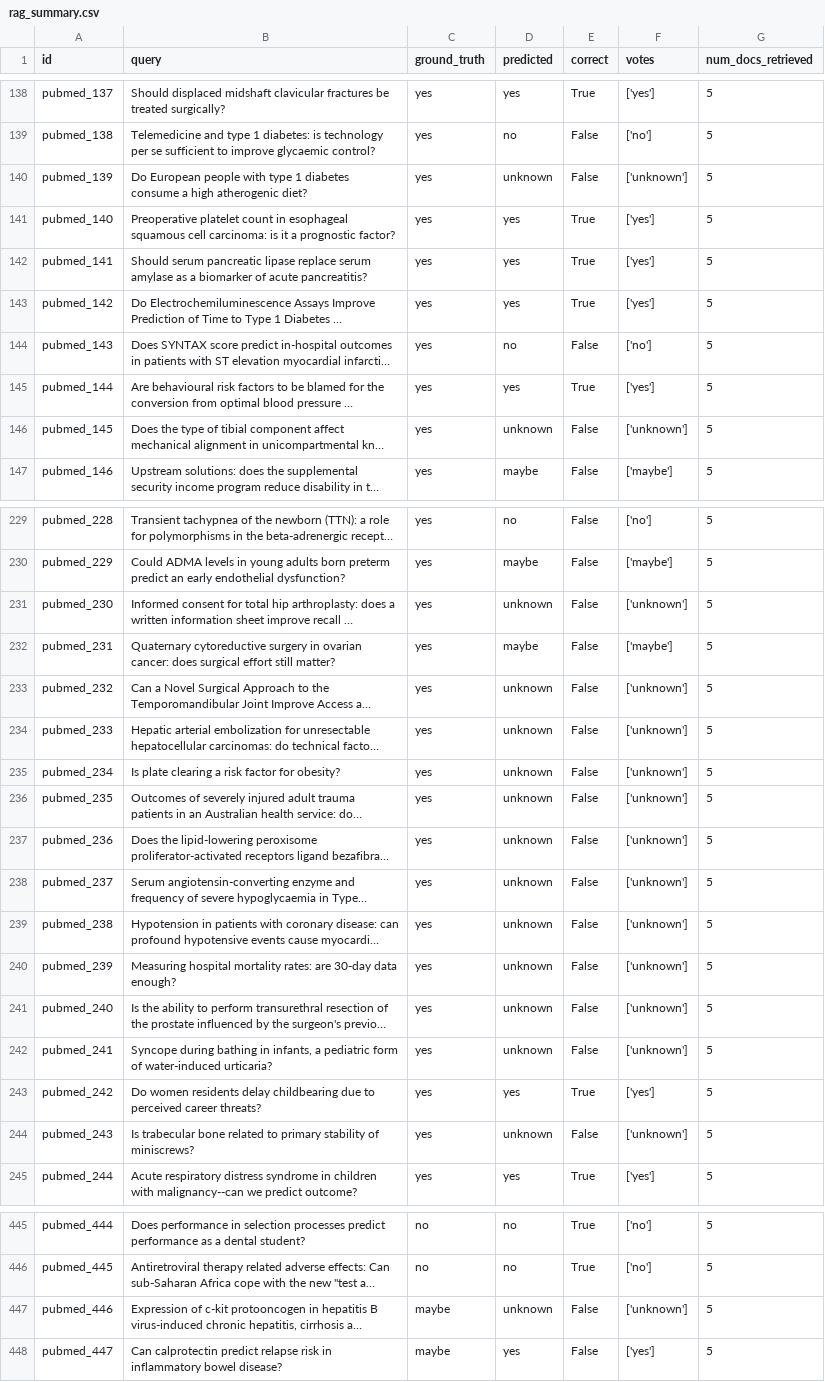
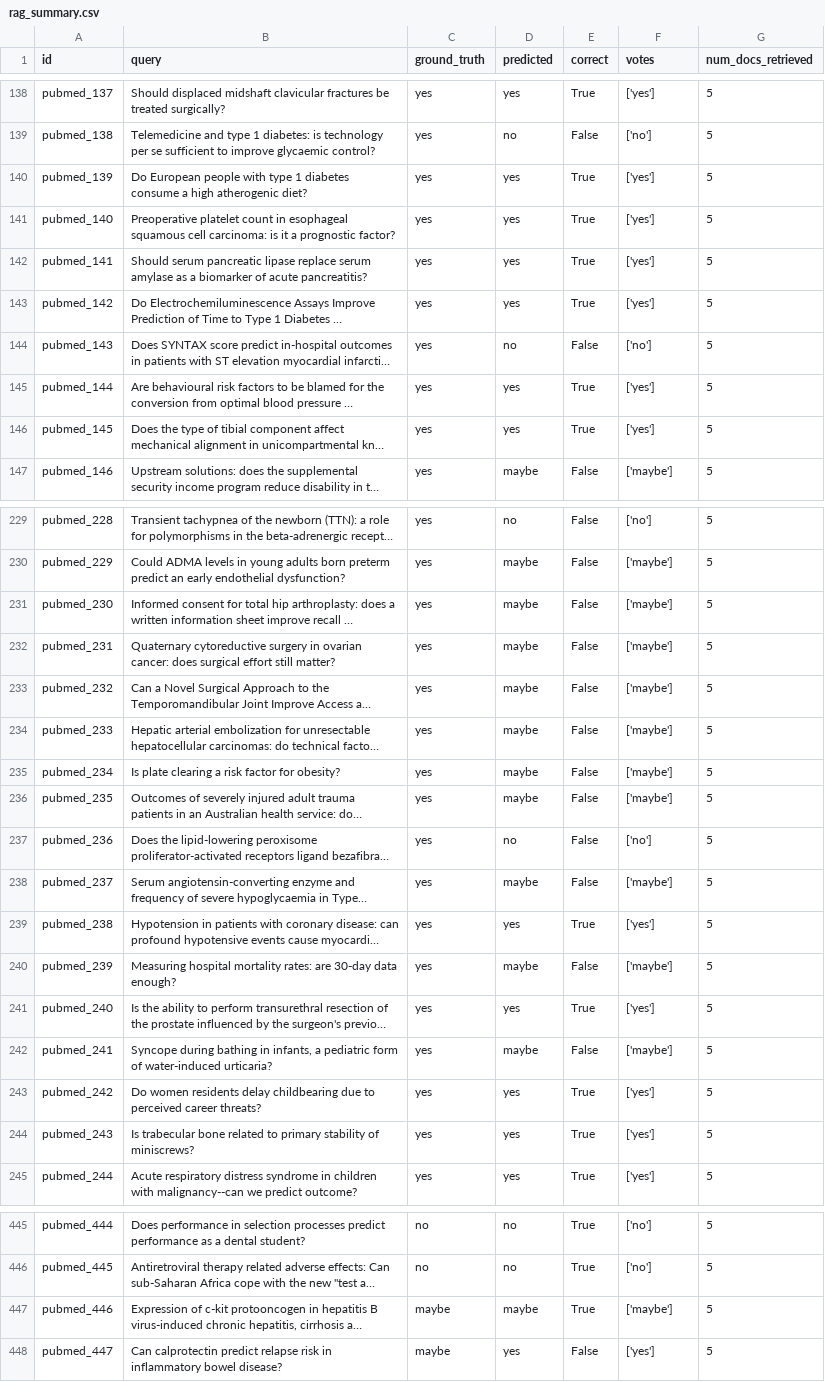
Before and after one commit to pfalconiere/rag-pipeline, a CSV file: results/rag_summary.csv, drawn as a sheet; only a part is shown, gaps mark what is left out; long unchanged cells end in …; the diff covers the shown part only; the diff names each change by its address in the sheet, - before the commit and + after, or states it on an @@ line.

```diff
--- a/results/rag_summary.csv
+++ b/results/rag_summary.csv
-D140 (predicted): unknown
+D140 (predicted): yes
-E140 (correct): False
+E140 (correct): True
-F140 (votes): ['unknown']
+F140 (votes): ['yes']
-D146 (predicted): unknown
+D146 (predicted): yes
-E146 (correct): False
+E146 (correct): True
-F146 (votes): ['unknown']
+F146 (votes): ['yes']
-D231 (predicted): unknown
+D231 (predicted): maybe
-F231 (votes): ['unknown']
+F231 (votes): ['maybe']
-D233:D236 (predicted): unknown
+D233:D236 (predicted): maybe
-F233:F236 (votes): ['unknown']
+F233:F236 (votes): ['maybe']
-D237 (predicted): unknown
+D237 (predicted): no
-F237 (votes): ['unknown']
+F237 (votes): ['no']
-D238 (predicted): unknown
+D238 (predicted): maybe
-F238 (votes): ['unknown']
+F238 (votes): ['maybe']
-D239 (predicted): unknown
+D239 (predicted): yes
-E239 (correct): False
+E239 (correct): True
-F239 (votes): ['unknown']
+F239 (votes): ['yes']
-D240 (predicted): unknown
+D240 (predicted): maybe
-F240 (votes): ['unknown']
+F240 (votes): ['maybe']
-D241 (predicted): unknown
+D241 (predicted): yes
-E241 (correct): False
+E241 (correct): True
-F241 (votes): ['unknown']
+F241 (votes): ['yes']
-D242 (predicted): unknown
+D242 (predicted): maybe
-F242 (votes): ['unknown']
+F242 (votes): ['maybe']
-D244 (predicted): unknown
+D244 (predicted): yes
-E244 (correct): False
+E244 (correct): True
-F244 (votes): ['unknown']
+F244 (votes): ['yes']
-D447 (predicted): unknown
+D447 (predicted): maybe
-E447 (correct): False
+E447 (correct): True
-F447 (votes): ['unknown']
+F447 (votes): ['maybe']
```
Also changed, not shown: 4 edited cells elsewhere in this file, 17 other files.
